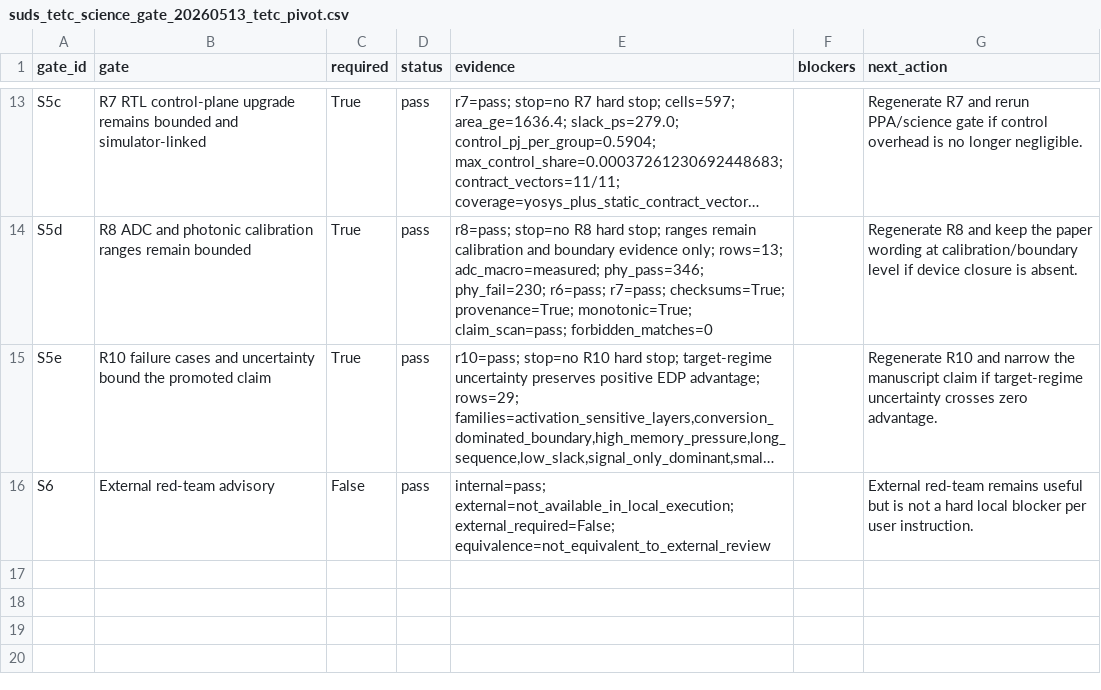
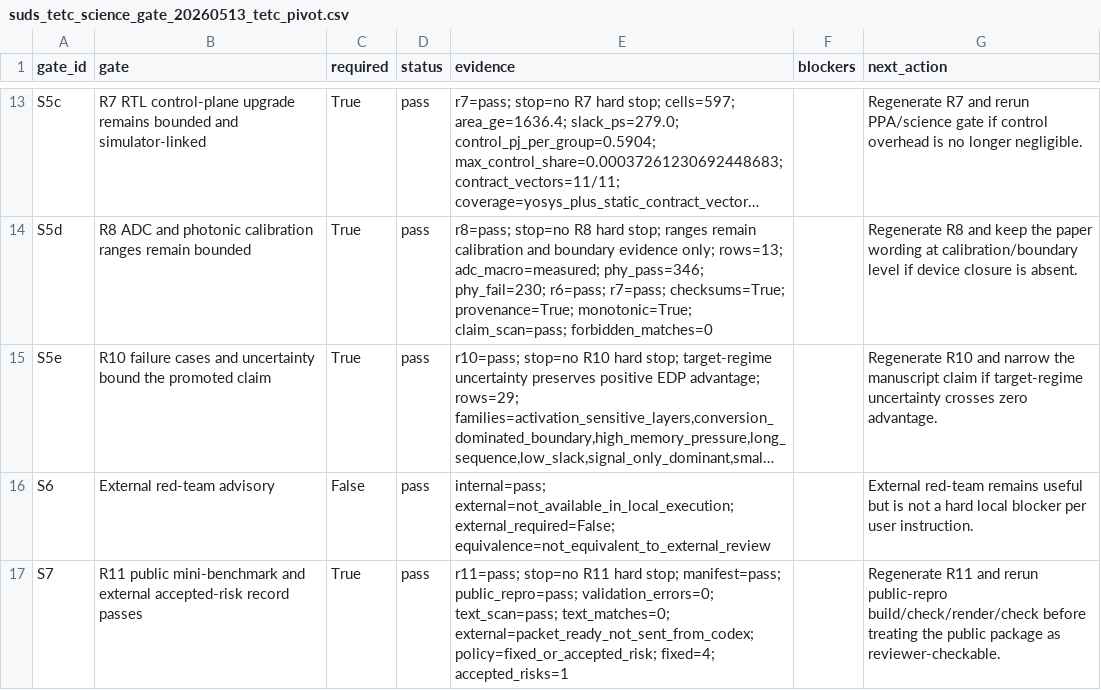
Before and after one commit to jk6k/masking-the-lag-repro, a CSV file: experiments/results/report_data/suds_tetc_science_gate_20260513_tetc_pivot.csv, drawn as a sheet; only a part is shown, gaps mark what is left out; long unchanged cells end in …; the diff names each change by its address in the sheet, - before the commit and + after, or states it on an @@ line.

```diff
--- a/experiments/results/report_data/suds_tetc_science_gate_20260513_tetc_pivot.csv
+++ b/experiments/results/report_data/suds_tetc_science_gate_20260513_tetc_pivot.csv
+row 17: S7 | R11 public mini-benchmark and external accepted-risk record passes | True | pass | r11=pass; stop=no R11 hard stop; manifest=pass; public_repro=pass; validation_errors=0; text_scan=pass; text_matches=0; external=packet_ready_not_sent_from_codex; policy=fixed_or_accepted_risk; fixed=4; accepted_risks=1 |  | Regenerate R11 and rerun public-repro build/check/render/check before treating the public package as reviewer-checkable.
```
Also changed, not shown: 3 other files.
